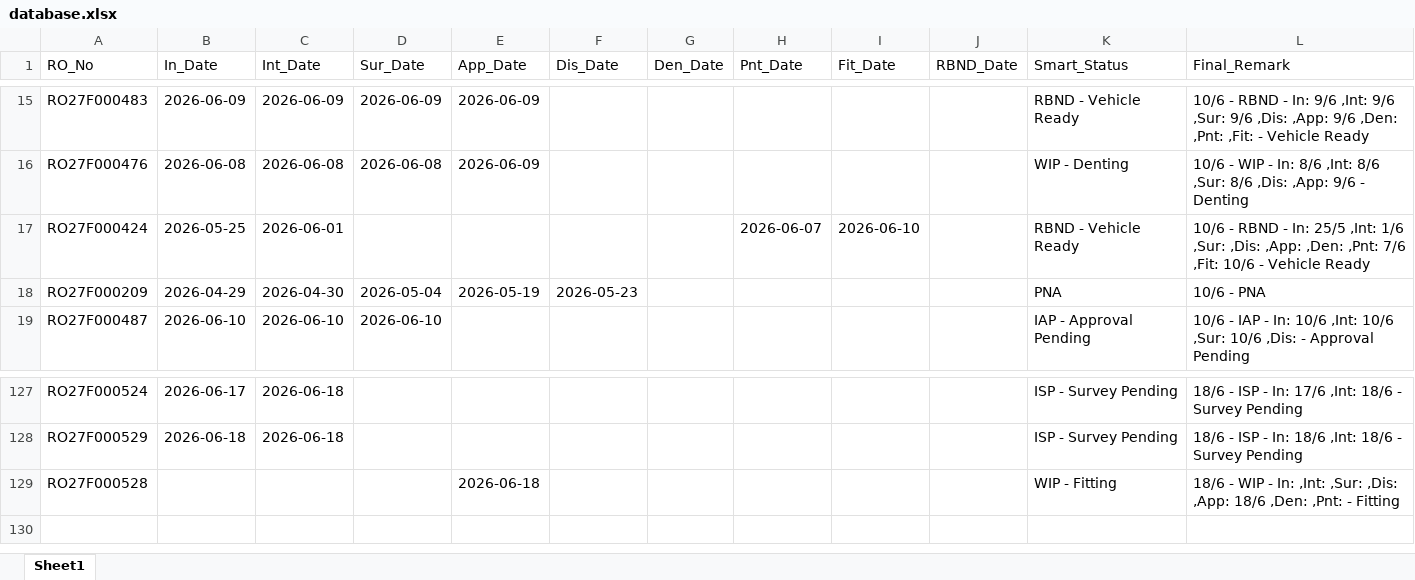
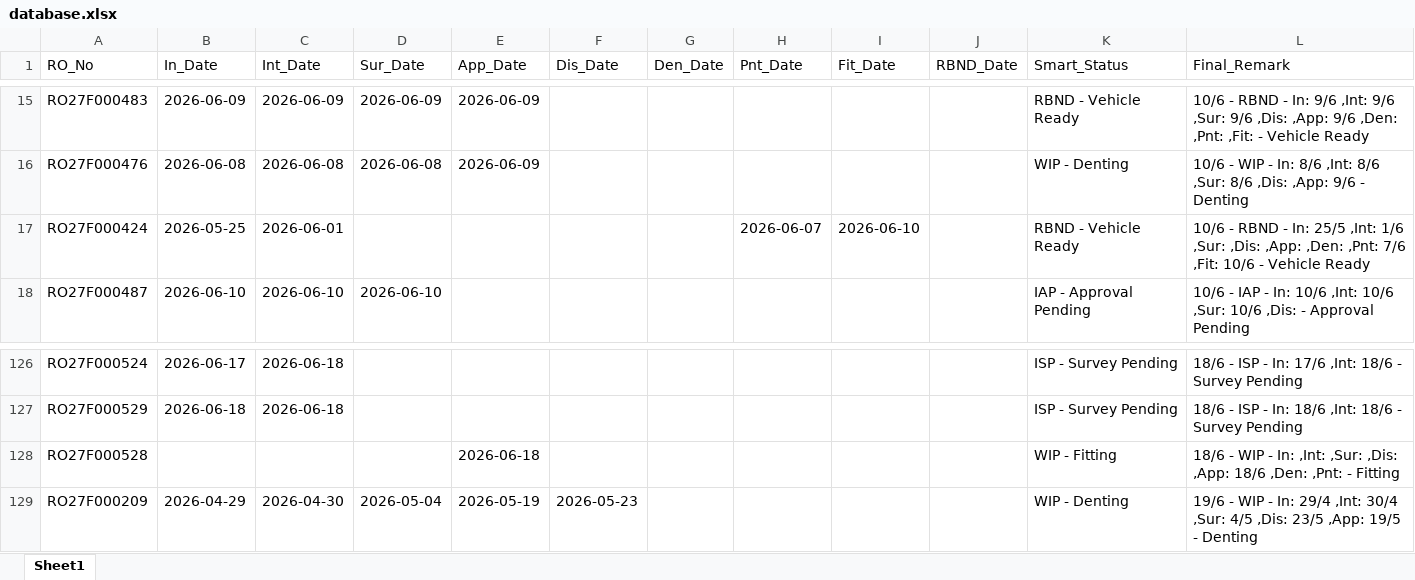
Before and after one commit to mowais05/Remark_update, an Excel workbook: database.xlsx, sheet Sheet1, drawn as a sheet; only a part is shown, gaps mark what is left out; values as stored, in another font and other column widths than the file's, no borders; removed rows and columns are numbered as before the commit, all else as after; the diff names each change by its address in the sheet, - before the commit and + after, or states it on an @@ line.

Commit message:
Update Database

```diff
--- a/database.xlsx (sheet Sheet1)
+++ b/database.xlsx (sheet Sheet1)
-row 18: RO27F000209 | 2026-04-29 | 2026-04-30 | 2026-05-04 | 2026-05-19 | 2026-05-23 |  |  |  |  | PNA | 10/6 - PNA
+row 129: RO27F000209 | 2026-04-29 | 2026-04-30 | 2026-05-04 | 2026-05-19 | 2026-05-23 |  |  |  |  | WIP - Denting | 19/6 - WIP - In: 29/4 ,Int: 30/4 ,Sur: 4/5 ,Dis: 23/5 ,App: 19/5 - Denting
```
